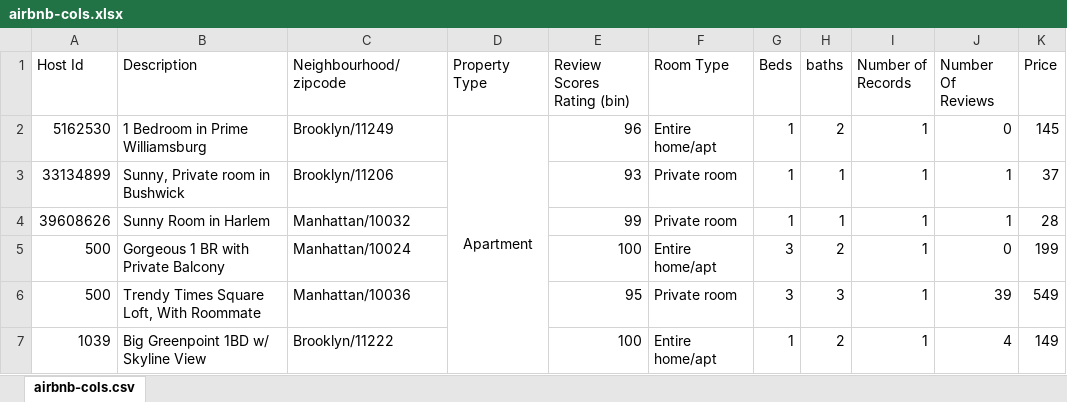
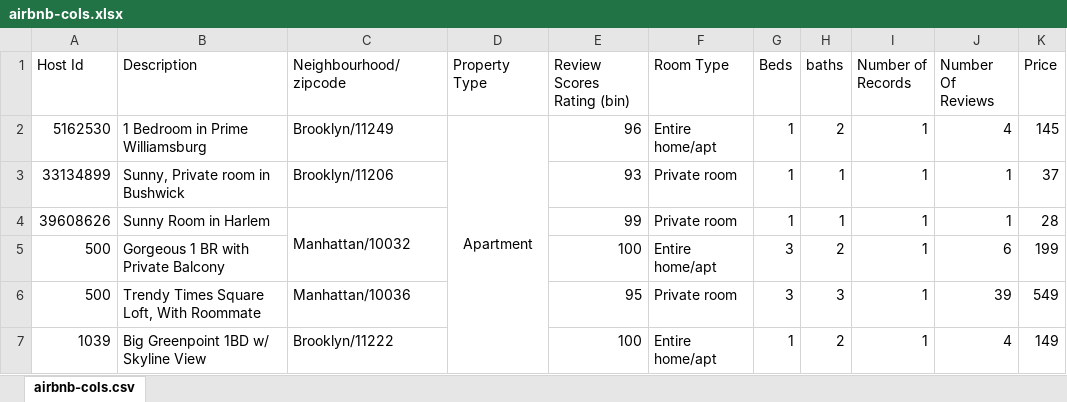
Before and after one commit to shmcminn/digitalframeworks-spring19, an Excel workbook: class3/airbnb-cols.xlsx, sheet airbnb-cols.csv, drawn as a sheet; values as stored, in another font and other column widths than the file's, no borders; the diff names each change by its address in the sheet, - before the commit and + after, or states it on an @@ line.

Commit message:
update example datasets

```diff
--- a/class3/airbnb-cols.xlsx (sheet airbnb-cols.csv)
+++ b/class3/airbnb-cols.xlsx (sheet airbnb-cols.csv)
-J2 (Number Of Reviews): 0
+J2 (Number Of Reviews): 4
+C4:C5 merged
-C5 (Neighbourhood/zipcode): Manhattan/10024
+C5 (Neighbourhood/zipcode): (empty)
-J5 (Number Of Reviews): 0
+J5 (Number Of Reviews): 6
```
Also changed, not shown: 4 other files.
